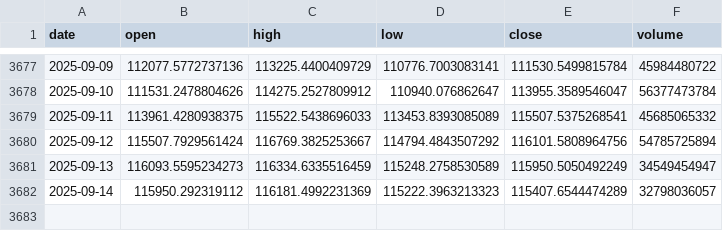
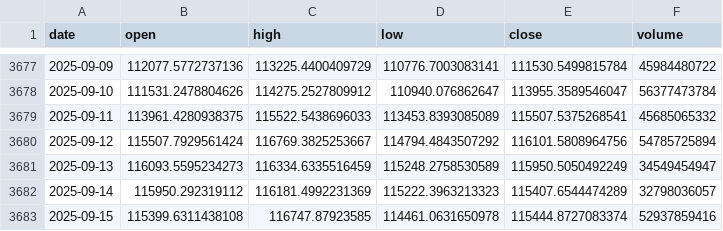
Before and after one commit to LukeGSW/AnalisiCiclica-BTC-USD, a CSV file: data/BTC-USD/historical_data.csv, drawn as a sheet; only a part is shown, gaps mark what is left out; the diff names each change by its address in the sheet, - before the commit and + after, or states it on an @@ line.

```diff
--- a/data/BTC-USD/historical_data.csv
+++ b/data/BTC-USD/historical_data.csv
+row 3683: 2025-09-15 | 115399.6311438108 | 116747.87923585 | 114461.0631650978 | 115444.8727083374 | 52937859416
```
Also changed, not shown: data/BTC-USD/signals.csv, 3 other files.
